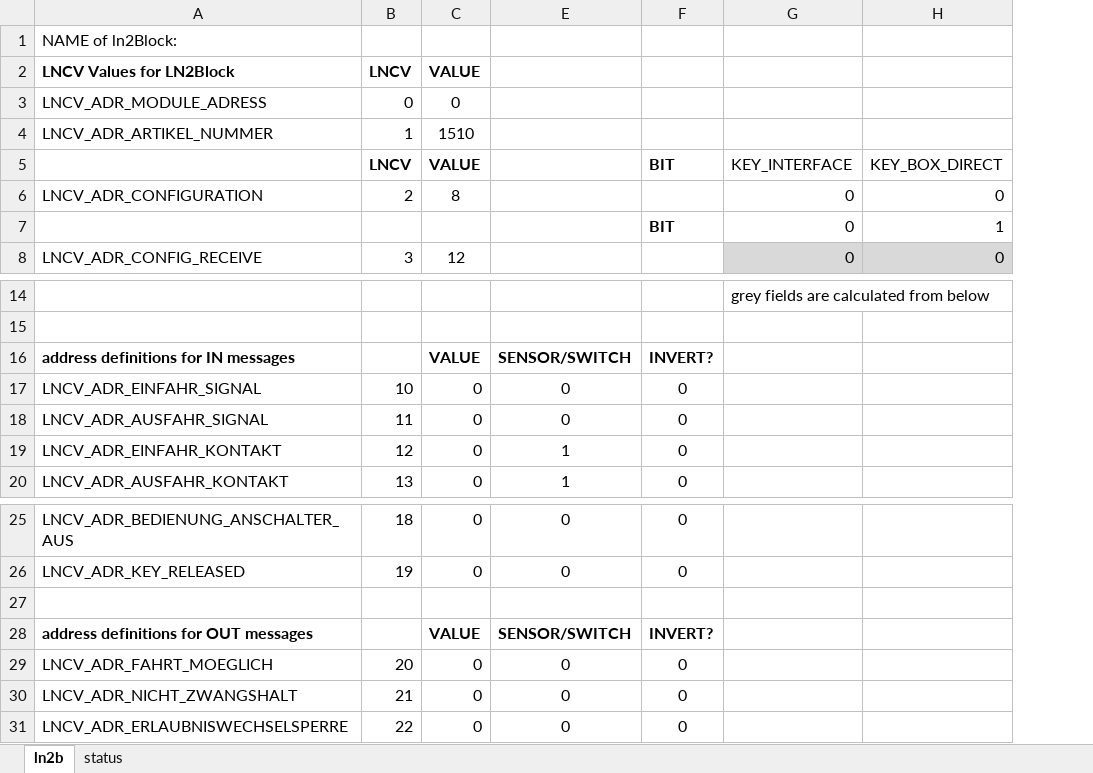
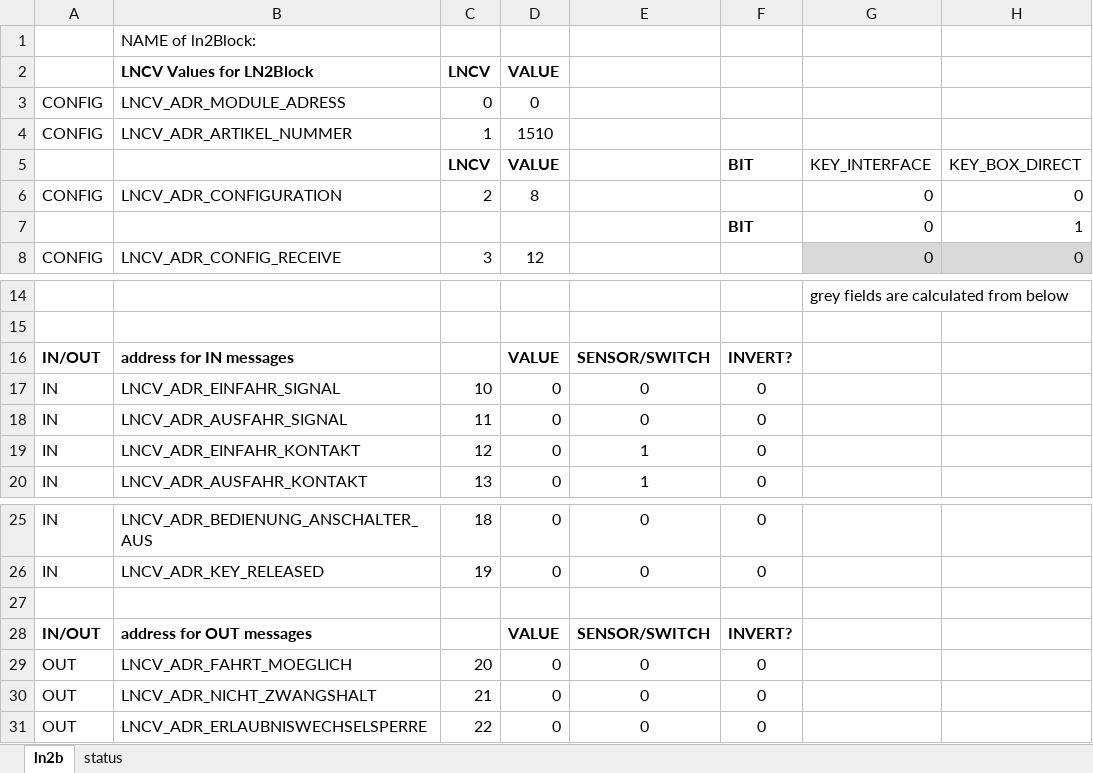
Before and after one commit to nh-finescale/ln2block, an Excel workbook: documentation/lncv-calculator.xlsm, sheet ln2b, drawn as a sheet; only a part is shown, gaps mark what is left out; values as stored, in another font and other column widths than the file's, no borders; addresses are those after the commit; the diff names each change by its address in the sheet, - before the commit and + after, or states it on an @@ line.

Commit message:
Update lncv-calculator.xlsm

```diff
--- a/documentation/lncv-calculator.xlsm (sheet ln2b)
+++ b/documentation/lncv-calculator.xlsm (sheet ln2b)
+column A, rows 3-8: CONFIG | CONFIG |  | CONFIG |  | CONFIG; rows 16-20: IN/OUT | IN | IN | IN | IN; rows 25-31: IN | IN |  | IN/OUT | OUT | OUT | OUT
-B16: address definitions for IN messages
+B16: address for IN messages
-B28: address definitions for OUT messages
+B28: address for OUT messages
```
